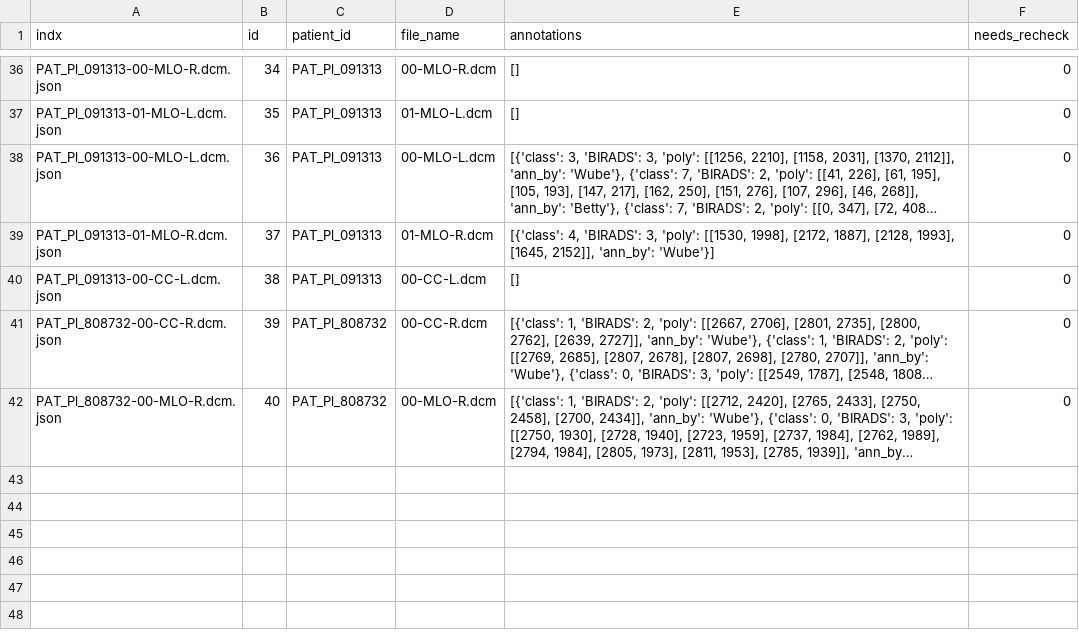
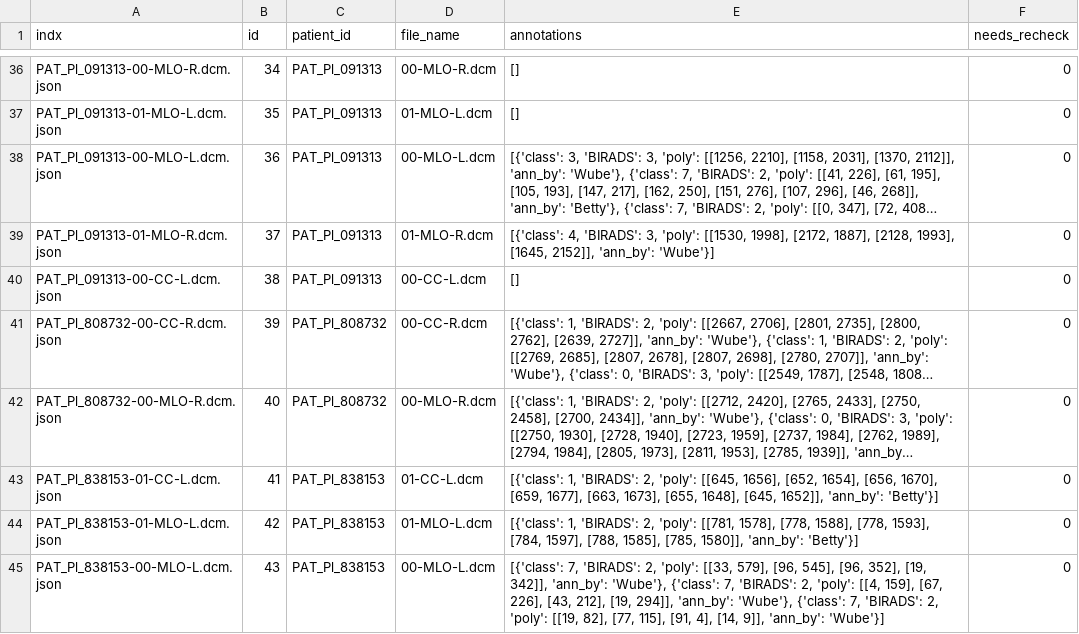
Before and after one commit to samirahmt2018/Annotator, a CSV file: checked_data.csv, drawn as a sheet; only a part is shown, gaps mark what is left out; long unchanged cells end in …; the diff names each change by its address in the sheet, - before the commit and + after, or states it on an @@ line.

```diff
--- a/checked_data.csv
+++ b/checked_data.csv
+row 43: PAT_Pl_838153-01-CC-L.dcm.json | 41 | PAT_Pl_838153 | 01-CC-L.dcm | [{'class': 1, 'BIRADS': 2, 'poly': [[645, 1656], [652, 1654], [656, 1670], [659, 1677], [663, 1673], [655, 1648], [645, 1652]], 'ann_by': 'Betty'}] | 0
+row 44: PAT_Pl_838153-01-MLO-L.dcm.json | 42 | PAT_Pl_838153 | 01-MLO-L.dcm | [{'class': 1, 'BIRADS': 2, 'poly': [[781, 1578], [778, 1588], [778, 1593], [784, 1597], [788, 1585], [785, 1580]], 'ann_by': 'Betty'}] | 0
+row 45: PAT_Pl_838153-00-MLO-L.dcm.json | 43 | PAT_Pl_838153 | 00-MLO-L.dcm | [{'class': 7, 'BIRADS': 2, 'poly': [[33, 579], [96, 545], [96, 352], [19, 342]], 'ann_by': 'Wube'}, {'class': 7, 'BIRADS': 2, 'poly': [[4, 159], [67, 226], [43, 212], [19, 294]], 'ann_by': 'Wube'}, {'class': 7, 'BIRADS': 2, 'poly': [[19, 82], [77, 115], [91, 4], [14, 9]], 'ann_by': 'Wube'}] | 0
```
Also changed, not shown: 4 other files.
